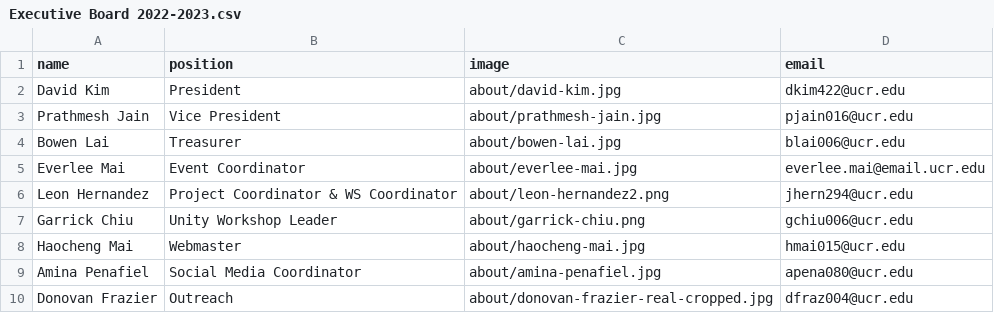
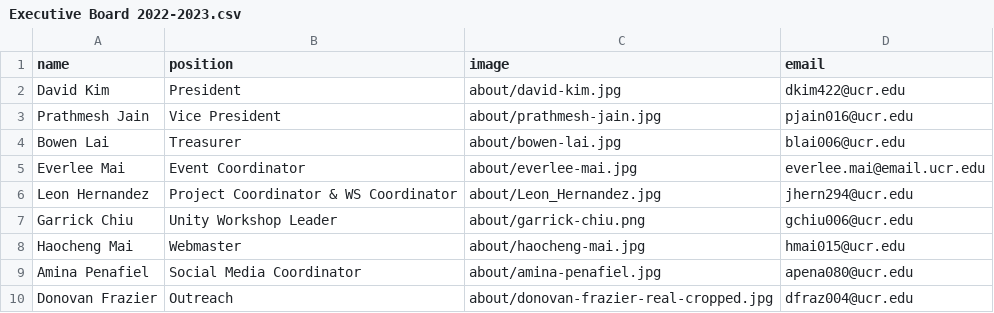
Before and after one commit to gamespawn/gamespawn.github.io, a CSV file: _data/officers/Executive Board 2022-2023.csv, drawn as a sheet.

Commit message:
Update Executive Board 2022-2023.csv

```diff
--- a/_data/officers/Executive Board 2022-2023.csv
+++ b/_data/officers/Executive Board 2022-2023.csv
@@ -5,3 +5,3 @@ Bowen Lai,Treasurer,about/bowen-lai.jpg,blai006@ucr.edu
 Everlee Mai,Event Coordinator,about/everlee-mai.jpg,everlee.mai@email.ucr.edu
-Leon Hernandez,Project Coordinator & WS Coordinator,about/leon-hernandez2.png,jhern294@ucr.edu
+Leon Hernandez,Project Coordinator & WS Coordinator,about/Leon_Hernandez.jpg,jhern294@ucr.edu
 Garrick Chiu,Unity Workshop Leader,about/garrick-chiu.png,gchiu006@ucr.edu
```
